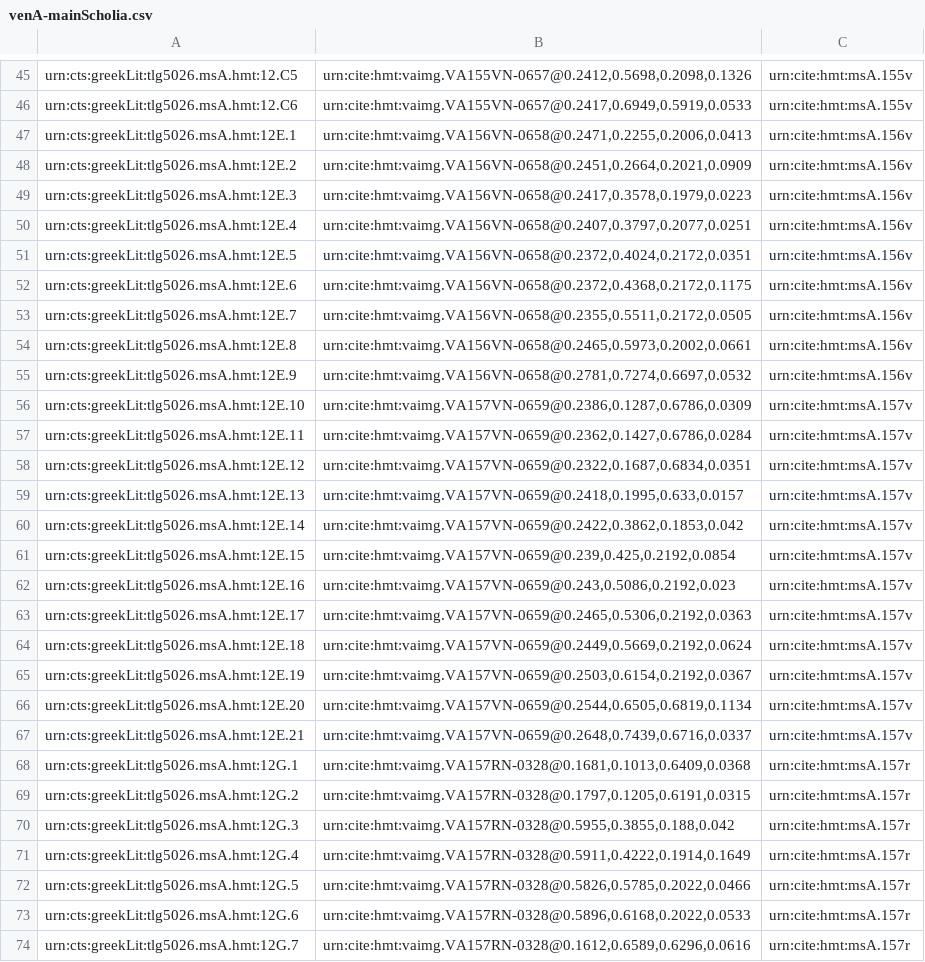
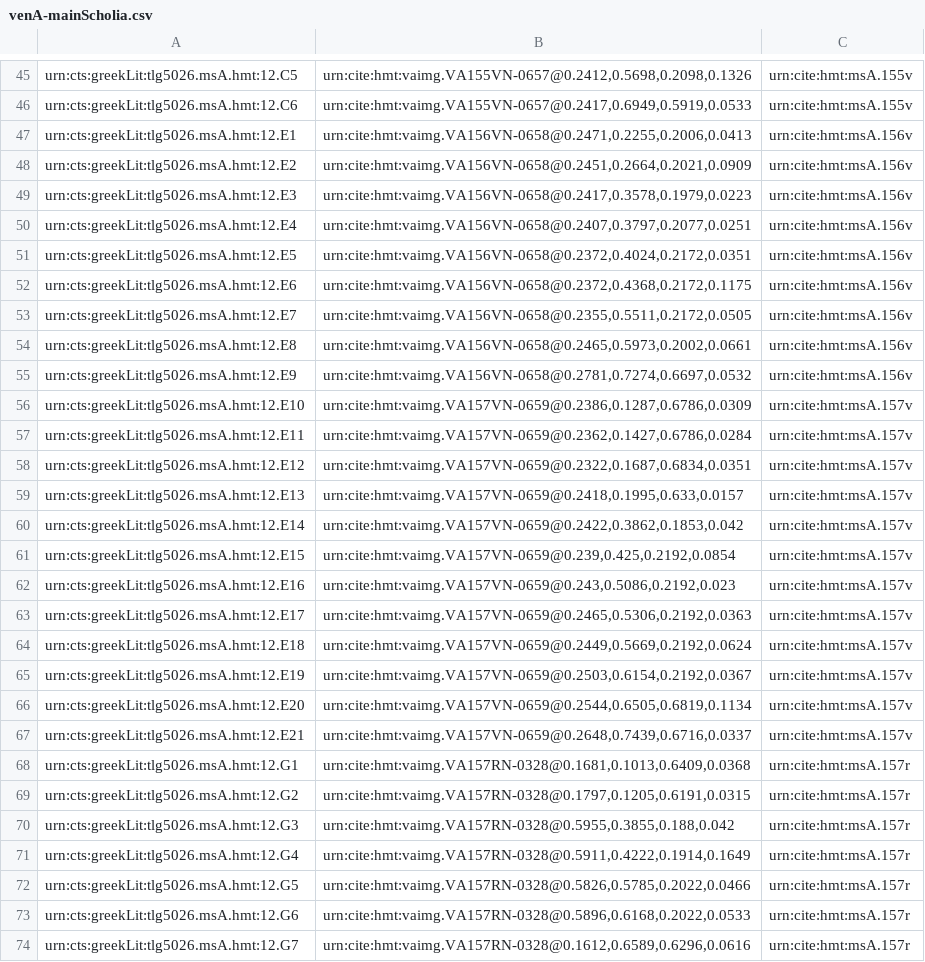
Before and after one commit to hmteditors/alums1, a CSV file: hmt-12/collections/venA-mainScholia.csv, drawn as a sheet; only a part is shown, gaps mark what is left out; the diff covers the shown part only; the diff names each change by its address in the sheet, - before the commit and + after, or states it on an @@ line.

Commit message:
Update venA-mainScholia.csv
fixed misformated urns

```diff
--- a/hmt-12/collections/venA-mainScholia.csv
+++ b/hmt-12/collections/venA-mainScholia.csv
-A47: urn:cts:greekLit:tlg5026.msA.hmt:12E.1
+A47: urn:cts:greekLit:tlg5026.msA.hmt:12.E1
-A48: urn:cts:greekLit:tlg5026.msA.hmt:12E.2
+A48: urn:cts:greekLit:tlg5026.msA.hmt:12.E2
-A49: urn:cts:greekLit:tlg5026.msA.hmt:12E.3
+A49: urn:cts:greekLit:tlg5026.msA.hmt:12.E3
-A50: urn:cts:greekLit:tlg5026.msA.hmt:12E.4
+A50: urn:cts:greekLit:tlg5026.msA.hmt:12.E4
-A51: urn:cts:greekLit:tlg5026.msA.hmt:12E.5
+A51: urn:cts:greekLit:tlg5026.msA.hmt:12.E5
-A52: urn:cts:greekLit:tlg5026.msA.hmt:12E.6
+A52: urn:cts:greekLit:tlg5026.msA.hmt:12.E6
-A53: urn:cts:greekLit:tlg5026.msA.hmt:12E.7
+A53: urn:cts:greekLit:tlg5026.msA.hmt:12.E7
-A54: urn:cts:greekLit:tlg5026.msA.hmt:12E.8
+A54: urn:cts:greekLit:tlg5026.msA.hmt:12.E8
-A55: urn:cts:greekLit:tlg5026.msA.hmt:12E.9
+A55: urn:cts:greekLit:tlg5026.msA.hmt:12.E9
-A56: urn:cts:greekLit:tlg5026.msA.hmt:12E.10
+A56: urn:cts:greekLit:tlg5026.msA.hmt:12.E10
-A57: urn:cts:greekLit:tlg5026.msA.hmt:12E.11
+A57: urn:cts:greekLit:tlg5026.msA.hmt:12.E11
-A58: urn:cts:greekLit:tlg5026.msA.hmt:12E.12
+A58: urn:cts:greekLit:tlg5026.msA.hmt:12.E12
-A59: urn:cts:greekLit:tlg5026.msA.hmt:12E.13
+A59: urn:cts:greekLit:tlg5026.msA.hmt:12.E13
-A60: urn:cts:greekLit:tlg5026.msA.hmt:12E.14
+A60: urn:cts:greekLit:tlg5026.msA.hmt:12.E14
-A61: urn:cts:greekLit:tlg5026.msA.hmt:12E.15
+A61: urn:cts:greekLit:tlg5026.msA.hmt:12.E15
-A62: urn:cts:greekLit:tlg5026.msA.hmt:12E.16
+A62: urn:cts:greekLit:tlg5026.msA.hmt:12.E16
-A63: urn:cts:greekLit:tlg5026.msA.hmt:12E.17
+A63: urn:cts:greekLit:tlg5026.msA.hmt:12.E17
-A64: urn:cts:greekLit:tlg5026.msA.hmt:12E.18
+A64: urn:cts:greekLit:tlg5026.msA.hmt:12.E18
-A65: urn:cts:greekLit:tlg5026.msA.hmt:12E.19
+A65: urn:cts:greekLit:tlg5026.msA.hmt:12.E19
-A66: urn:cts:greekLit:tlg5026.msA.hmt:12E.20
+A66: urn:cts:greekLit:tlg5026.msA.hmt:12.E20
-A67: urn:cts:greekLit:tlg5026.msA.hmt:12E.21
+A67: urn:cts:greekLit:tlg5026.msA.hmt:12.E21
-A68: urn:cts:greekLit:tlg5026.msA.hmt:12G.1
+A68: urn:cts:greekLit:tlg5026.msA.hmt:12.G1
-A69: urn:cts:greekLit:tlg5026.msA.hmt:12G.2
+A69: urn:cts:greekLit:tlg5026.msA.hmt:12.G2
-A70: urn:cts:greekLit:tlg5026.msA.hmt:12G.3
+A70: urn:cts:greekLit:tlg5026.msA.hmt:12.G3
-A71: urn:cts:greekLit:tlg5026.msA.hmt:12G.4
+A71: urn:cts:greekLit:tlg5026.msA.hmt:12.G4
-A72: urn:cts:greekLit:tlg5026.msA.hmt:12G.5
+A72: urn:cts:greekLit:tlg5026.msA.hmt:12.G5
-A73: urn:cts:greekLit:tlg5026.msA.hmt:12G.6
+A73: urn:cts:greekLit:tlg5026.msA.hmt:12.G6
-A74: urn:cts:greekLit:tlg5026.msA.hmt:12G.7
+A74: urn:cts:greekLit:tlg5026.msA.hmt:12.G7
```
Also changed, not shown: 4 edited cells elsewhere in this file.
